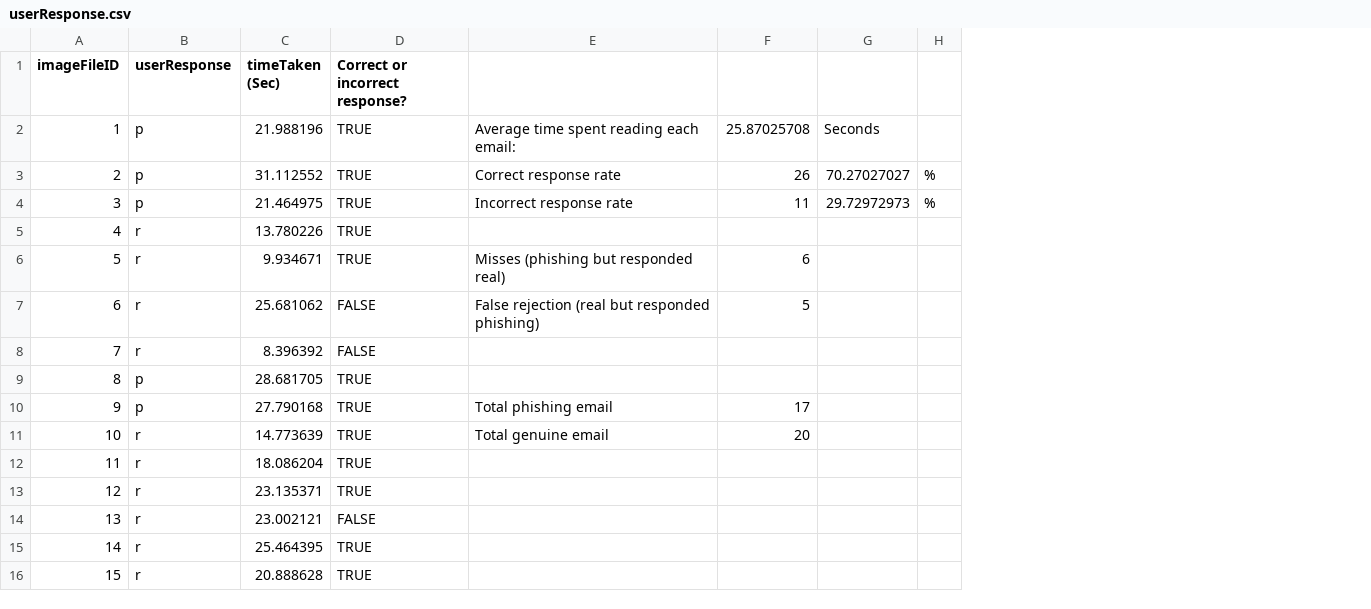
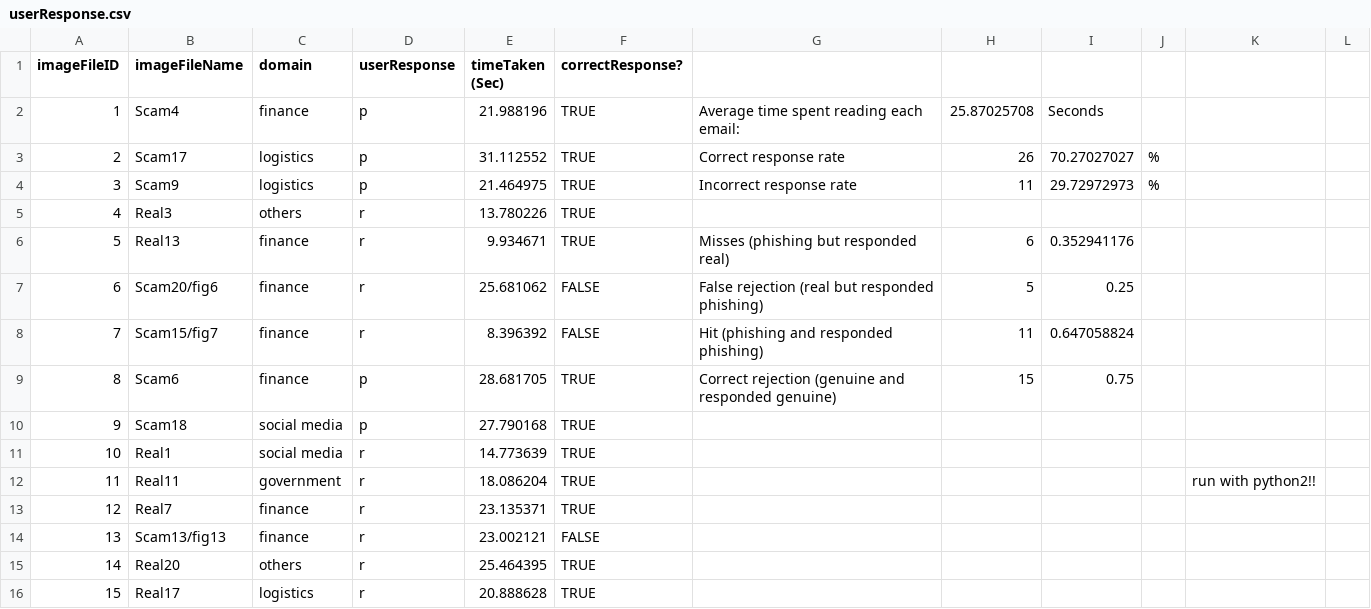
Before and after one commit to CNK-THA/Honours_EyeTracker, a CSV file: Data/userResponse.csv, drawn as a sheet; only a part is shown; addresses are those after the commit; the diff covers the shown part only; the diff names each change by its address in the sheet, - before the commit and + after, or states it on an @@ line.

Commit message:
Data analysis

```diff
--- a/Data/userResponse.csv
+++ b/Data/userResponse.csv
+column B (imageFileName), rows 2-16: Scam4 | Scam17 | Scam9 | Real3 | Real13 | Scam20/fig6 | Scam15/fig7 | Scam6 | Scam18 | Real1 | Real11 | Real7 | Scam13/fig13 | Real20 | Real17
+column C (domain), rows 2-16: finance | logistics | logistics | others | finance | finance | finance | finance | social media | social media | government | finance | finance | others | logistics
+column K, row 12: run with python2!!
+column L, empty
-F1: Correct or incorrect response?
+F1: correctResponse?
-I6: (empty)
+I6: 0.352941176
-I7: (empty)
+I7: 0.25
-G8: (empty)
+G8: Hit (phishing and responded phishing)
-H8: (empty)
+H8: 11
-I8: (empty)
+I8: 0.647058824
-G9: (empty)
+G9: Correct rejection (genuine and responded genuine)
-H9: (empty)
+H9: 15
-I9: (empty)
+I9: 0.75
-G10: Total phishing email
+G10: (empty)
-H10: 17
+H10: (empty)
-G11: Total genuine email
+G11: (empty)
-H11: 20
+H11: (empty)
```
Also changed, not shown: 26 edited cells elsewhere in this file, 1 other file.
